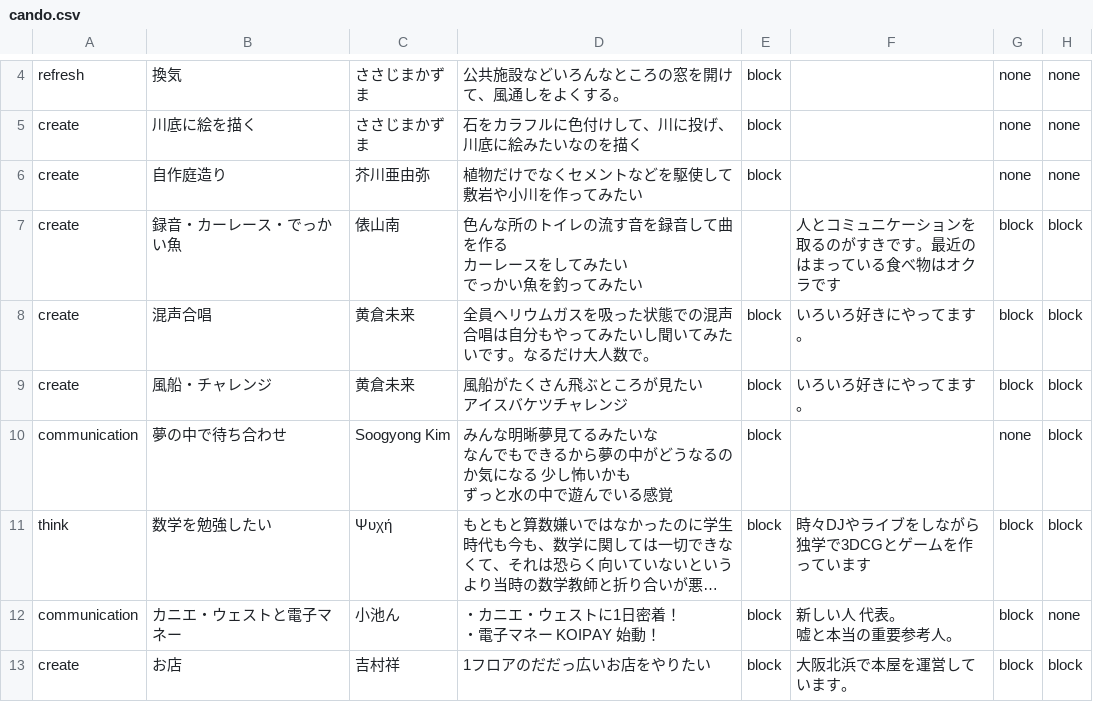
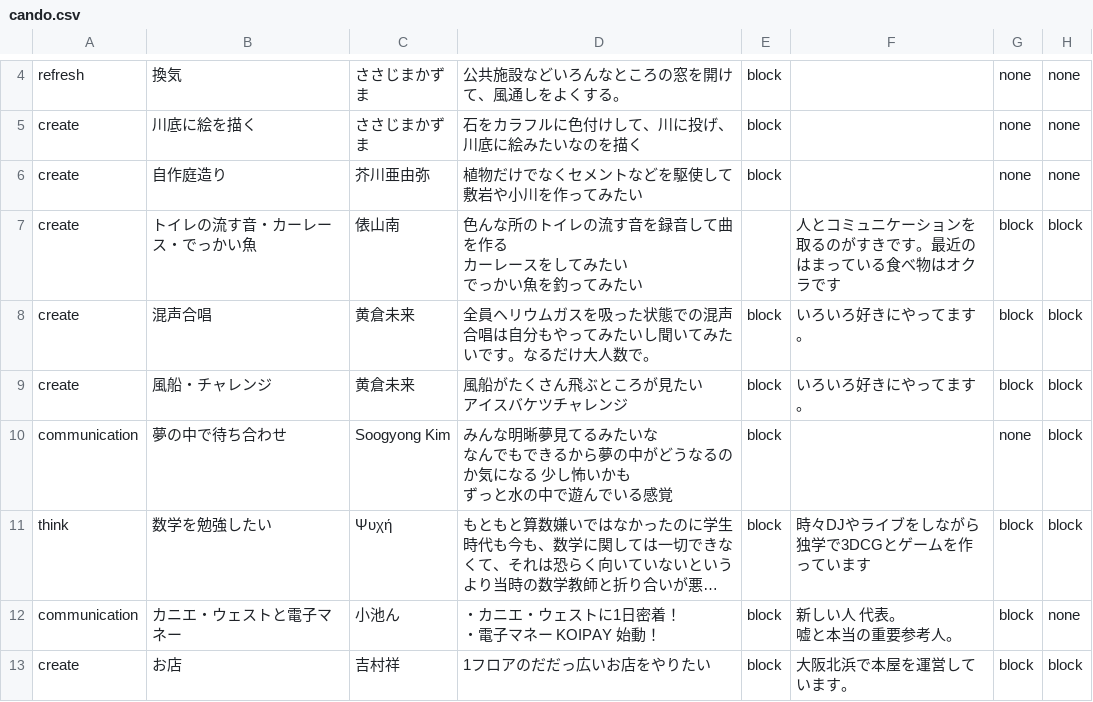
Before and after one commit to chottocrazy/index, a CSV file: cando/cando.csv, drawn as a sheet; only a part is shown, gaps mark what is left out; long unchanged cells end in …; the diff names each change by its address in the sheet, - before the commit and + after, or states it on an @@ line.

Commit message:
Update cando.csv

```diff
--- a/cando/cando.csv
+++ b/cando/cando.csv
-B7: 録音・カーレース・でっかい魚
+B7: トイレの流す音・カーレース・でっかい魚
```
